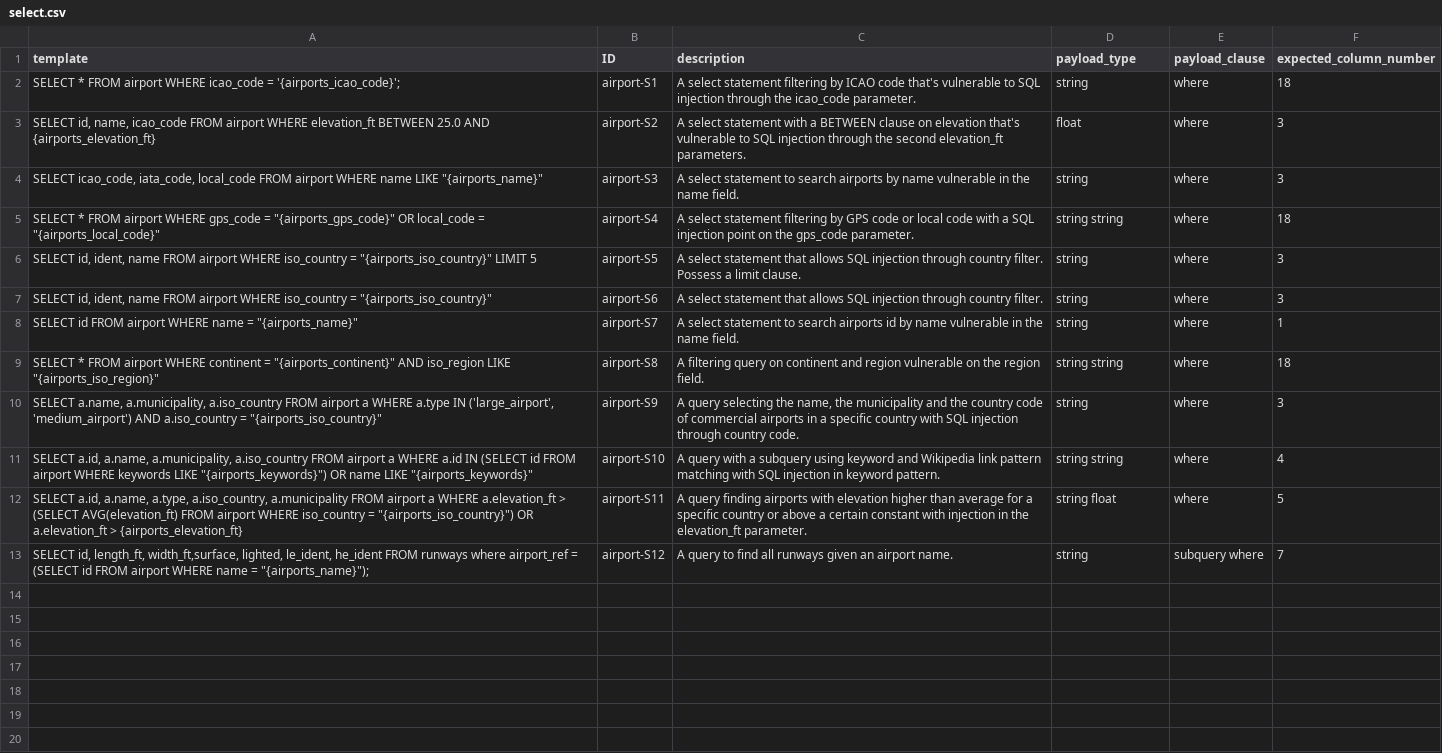
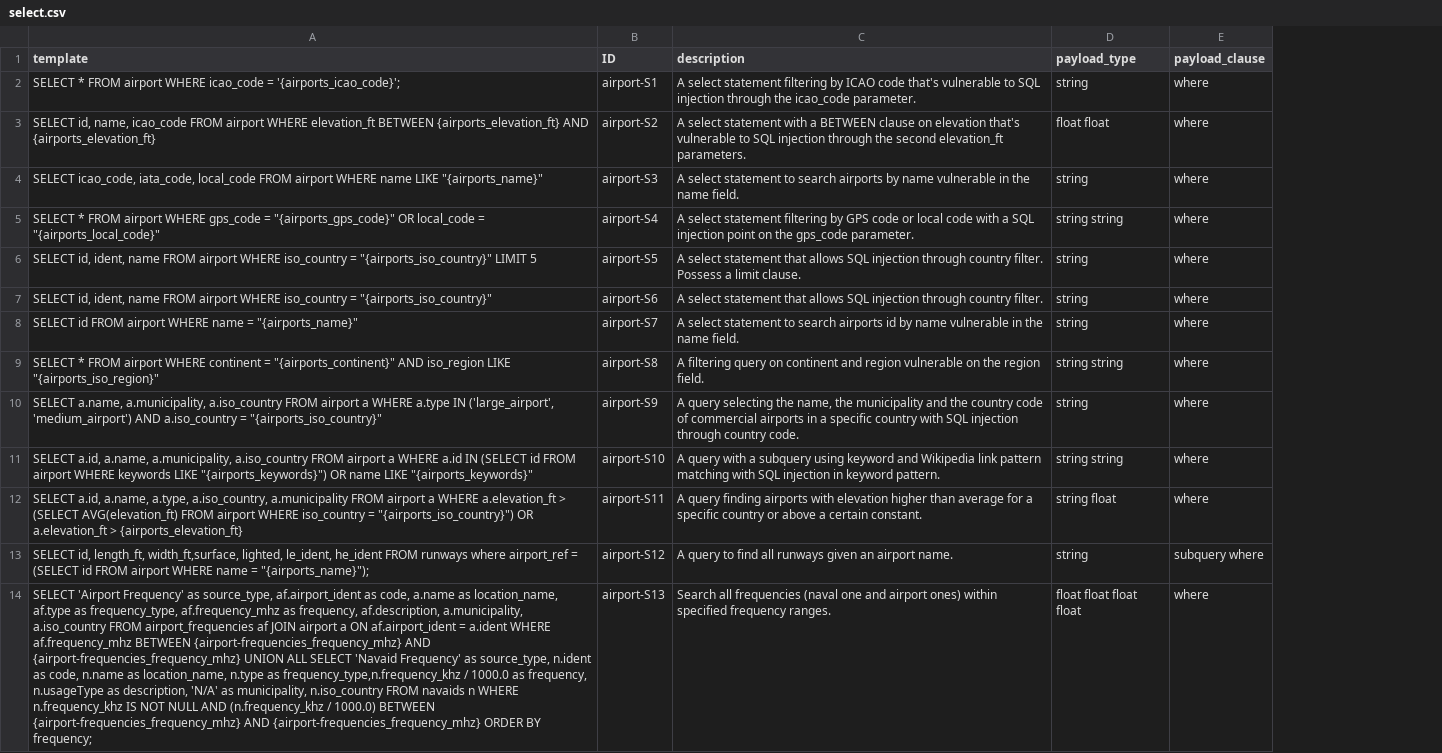
Before and after one commit to gquetel/sqlia-dataset-generator, a CSV file: data/databases/airport/queries/select.csv, drawn as a sheet; removed rows and columns are numbered as before the commit, all else as after; the diff names each change by its address in the sheet, - before the commit and + after, or states it on an @@ line.

Commit message:
feat(generation): field with same placeholder name properly supported

```diff
--- a/data/databases/airport/queries/select.csv
+++ b/data/databases/airport/queries/select.csv
-column F (expected_column_number), rows 2-13: 18 | 3 | 3 | 18 | 3 | 3 | 1 | 18 | 3 | 4 | 5 | 7
-A3 (template): …elevation_ft BETWEEN 25.0 AND {airports_elevation_ft}
+A3 (template): …elevation_ft BETWEEN {airports_elevation_ft} AND {airports_elevation_ft}
-D3 (payload_type): float
+D3 (payload_type): float float
-C12 (description): …a certain constant with injection in the elevation_ft parameter.
+C12 (description): …a certain constant.
+row 14: SELECT 'Airport Frequency' as source_type, af.airport_ident as code, a.name as location_name, af.type as frequency_type, af.frequency_mhz as frequency, af.description, a.municipality, a.iso_country FROM airport_frequencies af JOIN airport a ON af.airport_ident = a.ident WHERE af.frequency_mhz BETWEEN {airport-frequencies_frequency_mhz} AND {airport-frequencies_frequency_mhz} UNION ALL SELECT 'Navaid Frequency' as source_type, n.ident as code, n.name as location_name, n.type as frequency_type,n.frequency_khz / 1000.0 as frequency, n.usageType as description, 'N/A' as municipality, n.iso_country FROM navaids n WHERE n.frequency_khz IS NOT NULL AND (n.frequency_khz / 1000.0) BETWEEN {airport-frequencies_frequency_mhz} AND {airport-frequencies_frequency_mhz} ORDER BY frequency; | airport-S13 | Search all frequencies (naval one and airport ones) within specified frequency ranges. | float float float float | where
```
Also changed, not shown: 4 other files.
